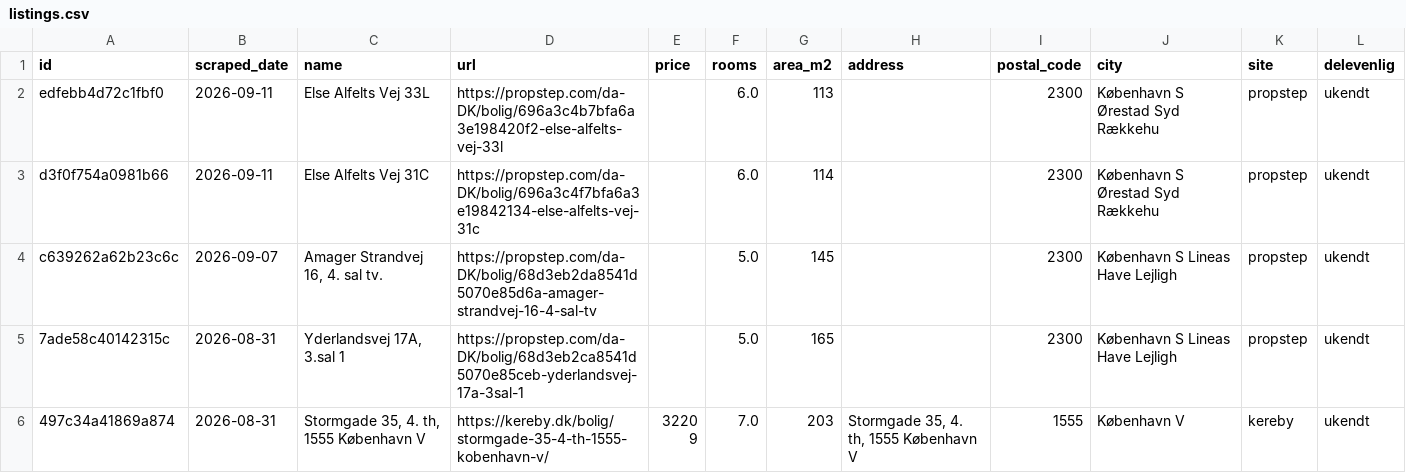
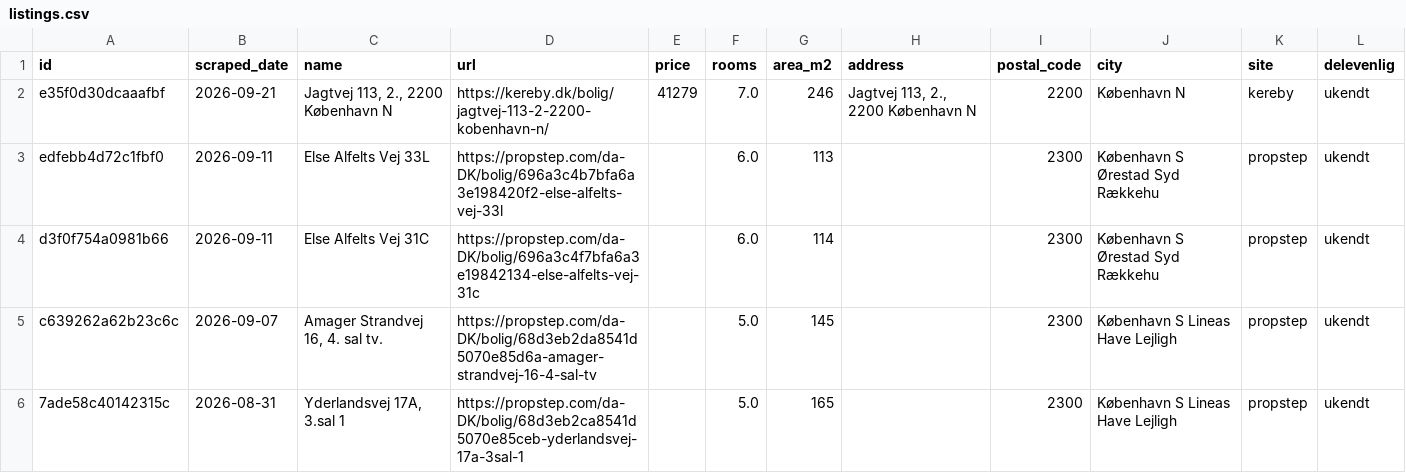
Before and after one commit to DanielStephensen/Apartment-hunter, a CSV file: data/listings.csv, drawn as a sheet; only a part is shown; the shorter side is filled out with more unchanged rows; the diff names each change by its address in the sheet, - before the commit and + after, or states it on an @@ line.

```diff
--- a/data/listings.csv
+++ b/data/listings.csv
+row 2: e35f0d30dcaaafbf | 2026-09-21 | Jagtvej 113, 2., 2200 København N | https://kereby.dk/bolig/jagtvej-113-2-2200-kobenhavn-n/ | 41279 | 7.0 | 246 | Jagtvej 113, 2., 2200 København N | 2200 | København N | kereby | ukendt
```
Also changed, not shown: docs/listings.csv, 1 other file.
